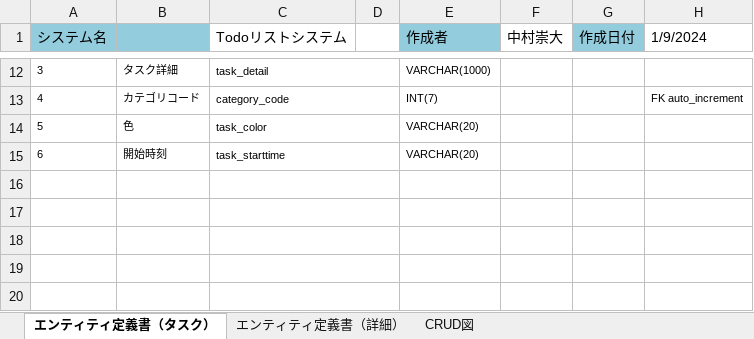
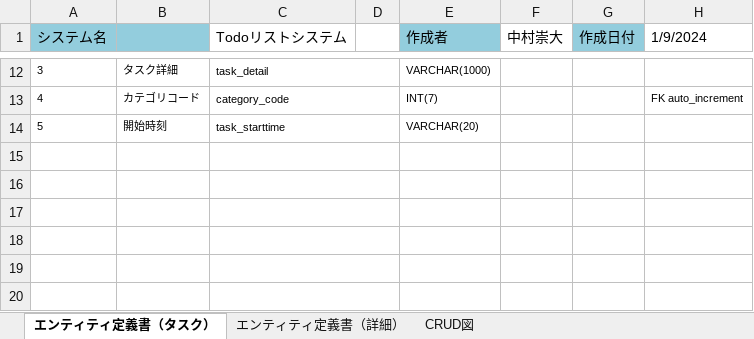
Before and after one commit to 2201237/final, an Excel workbook: DB設計書_エンティティ定義書.xlsx, sheet エンティティ定義書（タスク）, drawn as a sheet; only a part is shown, gaps mark what is left out; values as stored, in another font and other column widths than the file's, no borders; the diff names each change by its address in the sheet, - before the commit and + after, or states it on an @@ line.

```diff
--- a/DB設計書_エンティティ定義書.xlsx (sheet エンティティ定義書（タスク）)
+++ b/DB設計書_エンティティ定義書.xlsx (sheet エンティティ定義書（タスク）)
-B14: 色
+B14: 開始時刻
-C14 (Todoリストシステム): task_color
+C14 (Todoリストシステム): task_starttime
-row 15: 6 | 開始時刻 | task_starttime |  | VARCHAR(20)
+row 15: (empty)
```
Also changed, not shown: sheet エンティティ定義書（詳細）, DB設計書_エンティティ一覧E-R図.xlsx, 14 other files.
